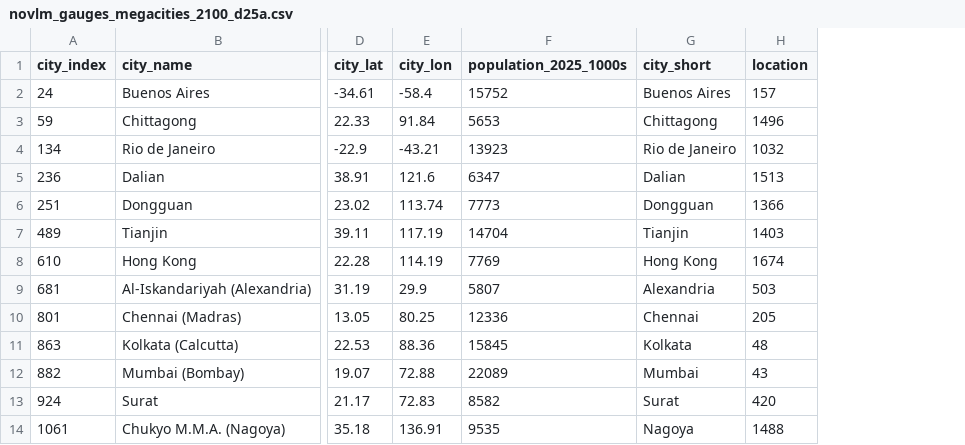
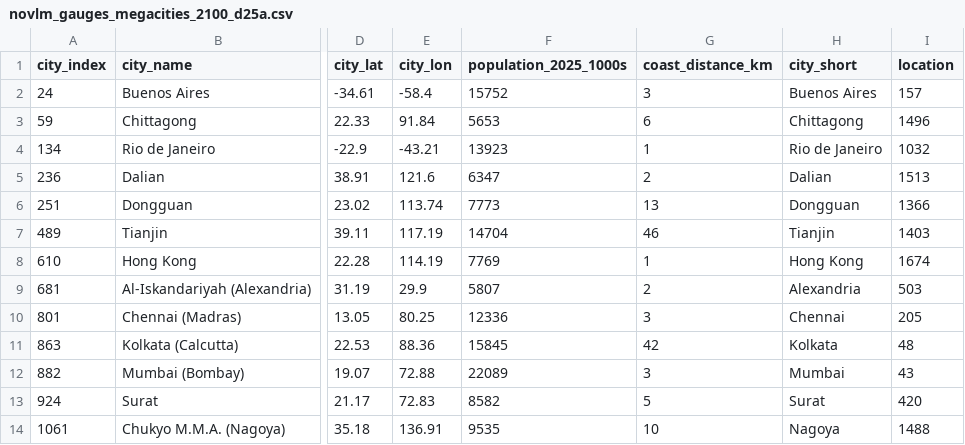
Before and after one commit to grandey/d25a-rsl-fusion, a CSV file: data_d25a/year_2100/novlm_gauges_megacities_2100_d25a.csv, drawn as a sheet; only a part is shown, gaps mark what is left out; the diff names each change by its address in the sheet, - before the commit and + after, or states it on an @@ line.

```diff
--- a/data_d25a/year_2100/novlm_gauges_megacities_2100_d25a.csv
+++ b/data_d25a/year_2100/novlm_gauges_megacities_2100_d25a.csv
+column G (coast_distance_km), rows 2-14: 3 | 6 | 1 | 2 | 13 | 46 | 1 | 2 | 3 | 42 | 3 | 5 | 10
```
Also changed, not shown: data_d25a/time_series/locations_info_d25a.csv, data_d25a/year_2100/novlm_gauges_cities_2100_d25a.csv, 11 other files.
